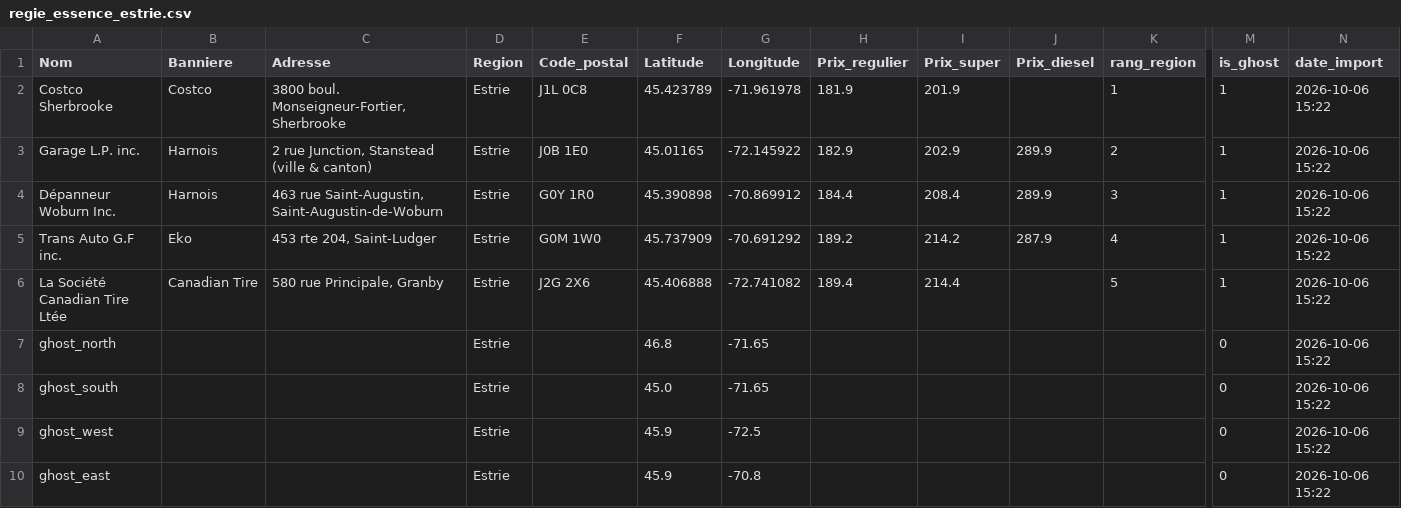
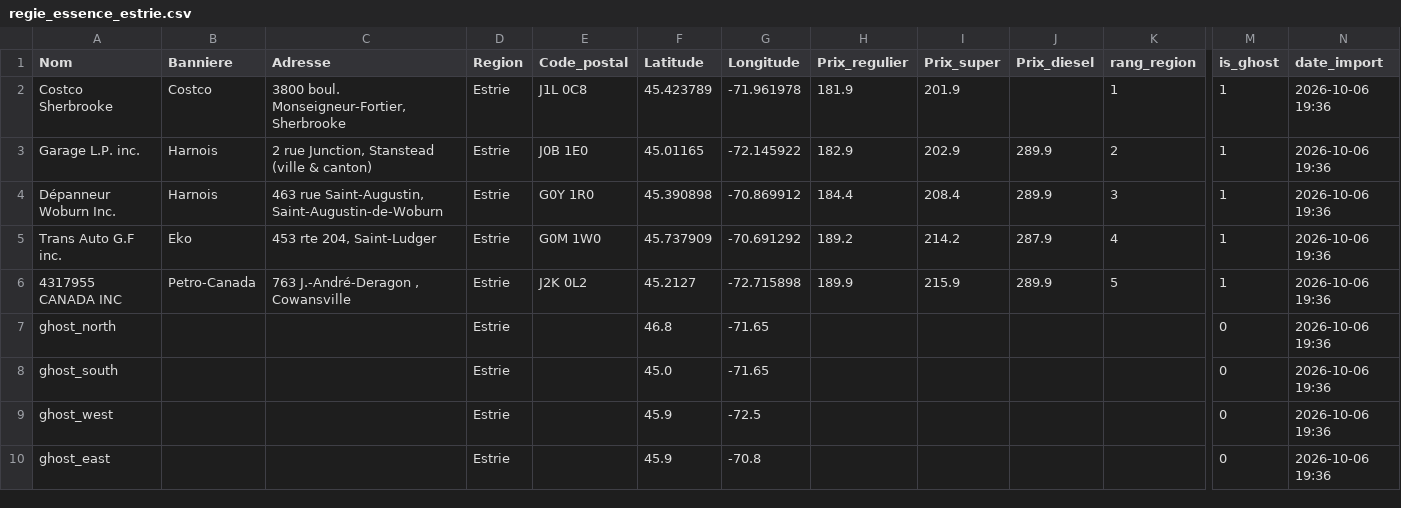
Before and after one commit to emclavel/regie-essence-quebec-data, a CSV file: data/regie_essence_estrie.csv, drawn as a sheet; only a part is shown, gaps mark what is left out; removed rows and columns are numbered as before the commit, all else as after; rows hold the shown columns only; the diff names each change by its address in the sheet, - before the commit and + after, or states it on an @@ line.

```diff
--- a/data/regie_essence_estrie.csv
+++ b/data/regie_essence_estrie.csv
-N2:N5 (date_import): 2026-10-06 15:22
+N2:N5 (date_import): 2026-10-06 19:36
-row 6: La Société Canadian Tire Ltée | Canadian Tire | 580 rue Principale, Granby | Estrie | J2G 2X6 | 45.406888 | -72.741082 | 189.4 | 214.4 |  | 5 | 1 | 2026-10-06 15:22
+row 6: 4317955 CANADA INC | Petro-Canada | 763 J.-André-Deragon , Cowansville | Estrie | J2K 0L2 | 45.2127 | -72.715898 | 189.9 | 215.9 | 289.9 | 5 | 1 | 2026-10-06 19:36
-N7:N10 (date_import): 2026-10-06 15:22
+N7:N10 (date_import): 2026-10-06 19:36
```
Also changed, not shown: data/regie_essence_grand_montreal.csv, data/regie_essence_mauricie.csv, 3 other files.
